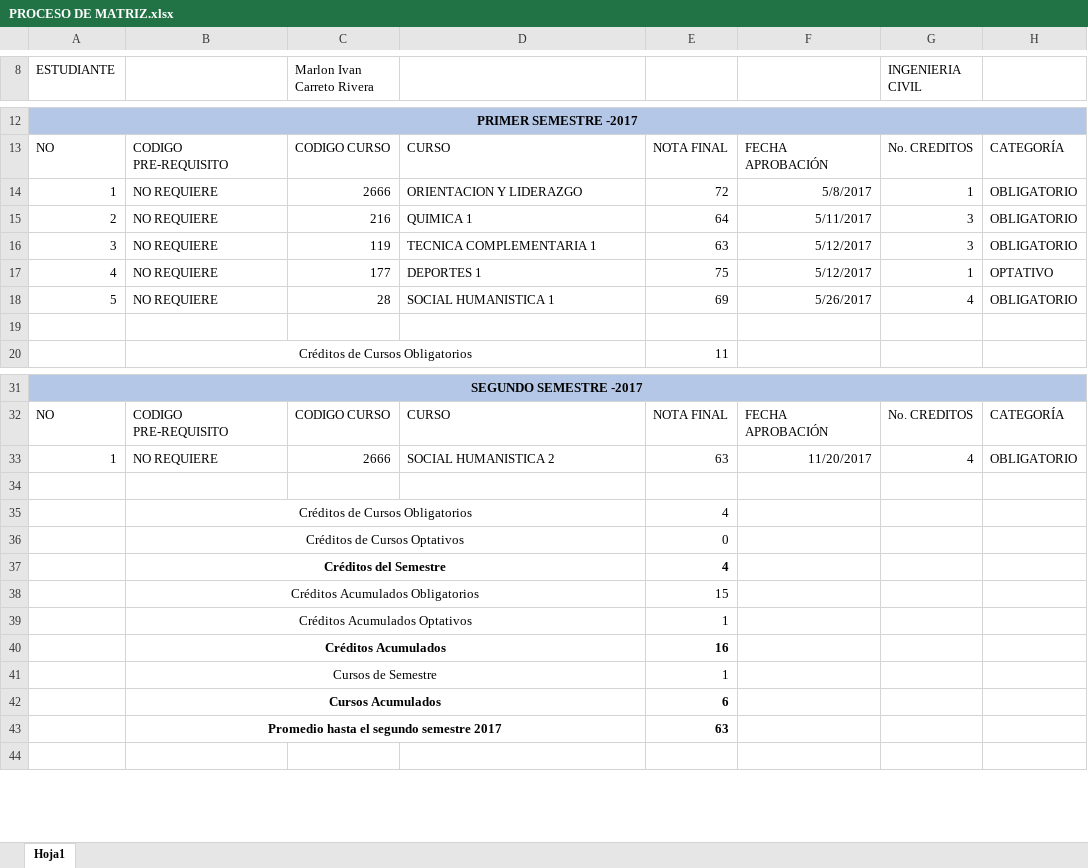
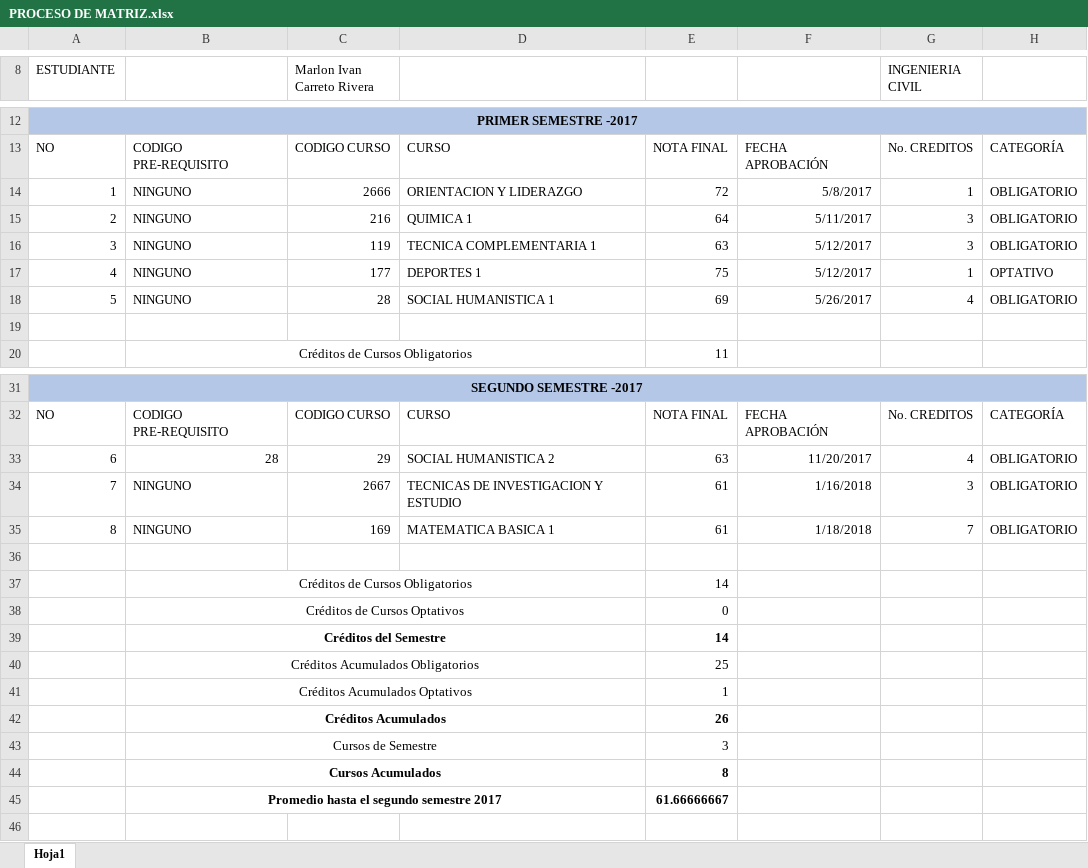
Before and after one commit to IvanRiveraU/gitPrimer-Semestre-25, an Excel workbook: Requisitos CIERRE/PROCESO DE MATRIZ.xlsx, sheet Hoja1, drawn as a sheet; only a part is shown, gaps mark what is left out; values as stored, in another font and other column widths than the file's, no borders; charts and pictures not drawn; addresses are those after the commit; the diff names each change by its address in the sheet, - before the commit and + after, or states it on an @@ line.

```diff
--- a/Requisitos CIERRE/PROCESO DE MATRIZ.xlsx (sheet Hoja1)
+++ b/Requisitos CIERRE/PROCESO DE MATRIZ.xlsx (sheet Hoja1)
-B14:B18: NO REQUIERE
+B14:B18: NINGUNO
-A33 (ESTUDIANTE): 1
+A33 (ESTUDIANTE): 6
-B33: NO REQUIERE
+B33: 28
-C33 (Marlon Ivan Carreto Rivera): 2666
+C33 (Marlon Ivan Carreto Rivera): 29
+row 34: 7 | NINGUNO | 2667 | TECNICAS DE INVESTIGACION Y ESTUDIO | 61 | 1/16/2018 | 3 | OBLIGATORIO
+row 35: 8 | NINGUNO | 169 | MATEMATICA BASICA 1 | 61 | 1/18/2018 | 7 | OBLIGATORIO
-E37: 4
+E37: 14
-E39: 4
+E39: 14
-E40: 15
+E40: 25
-E42: 16
+E42: 26
-E43: 1
+E43: 3
-E44: 6
+E44: 8
-E45: 63
+E45: 61.66666667
```
Also changed, not shown: formulas that keep their value, Requisitos CIERRE/proceso edicion macros 1.xlsx, 2 other files.
